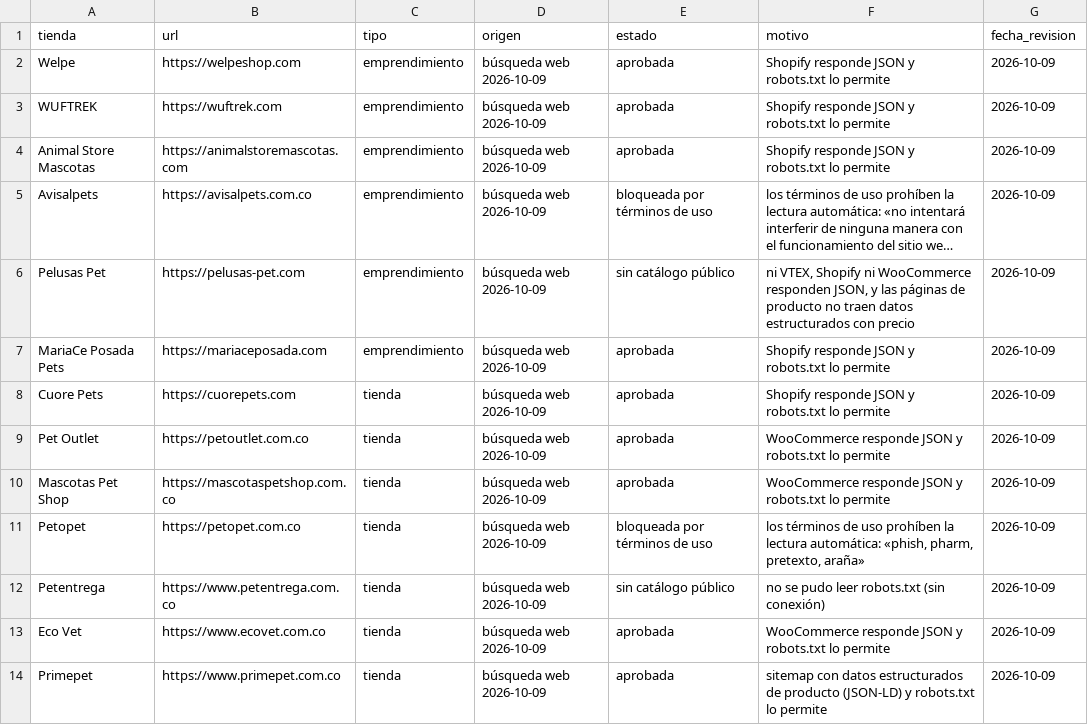
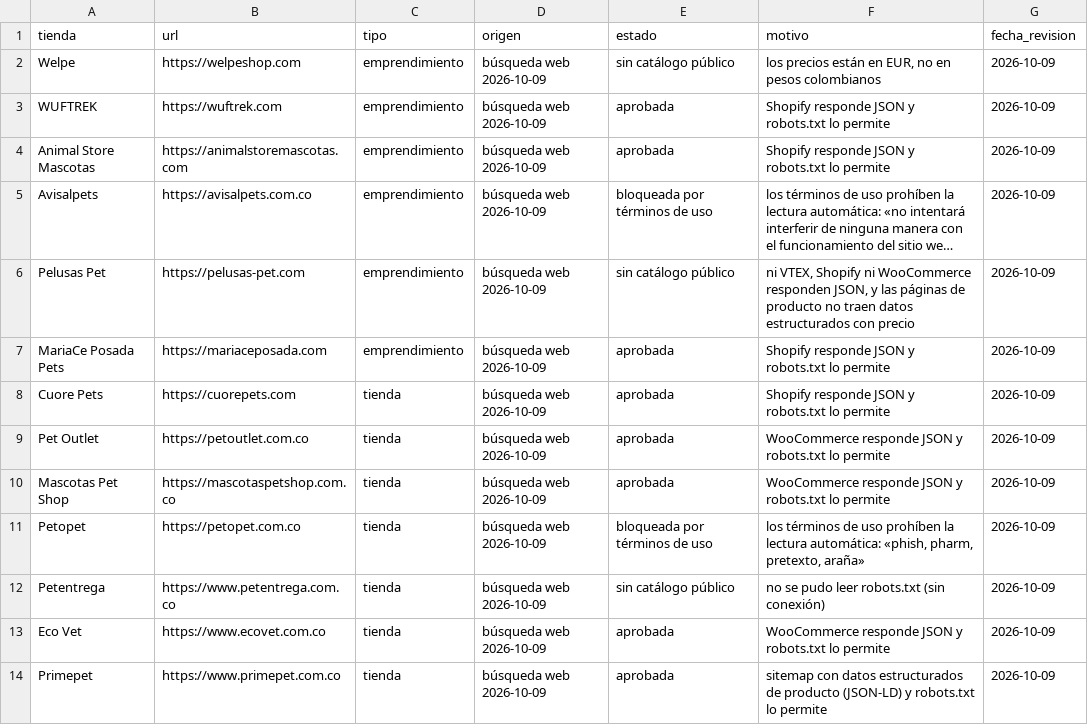
Before and after one commit to alejandragargom05-tech/mercado-de-las-huellas, a CSV file: data/tiendas-candidatas.csv, drawn as a sheet; long unchanged cells end in ….

```diff
--- a/data/tiendas-candidatas.csv
+++ b/data/tiendas-candidatas.csv
@@ -1,3 +1,3 @@
 tienda,url,tipo,origen,estado,motivo,fecha_revision
-Welpe,https://welpeshop.com,emprendimiento,búsqueda web 2026-10-09,aprobada,Shopify responde JSON y robots.txt lo permite,2026-10-09
+Welpe,https://welpeshop.com,emprendimiento,búsqueda web 2026-10-09,sin catálogo público,"los precios están en EUR, no en pesos colombianos",2026-10-09
 WUFTREK,https://wuftrek.com,emprendimiento,búsqueda web 2026-10-09,aprobada,Shopify responde JSON y robots.txt lo permite,2026-10-09
```
Also changed, not shown: data/tiendas.csv, 3 other files.
